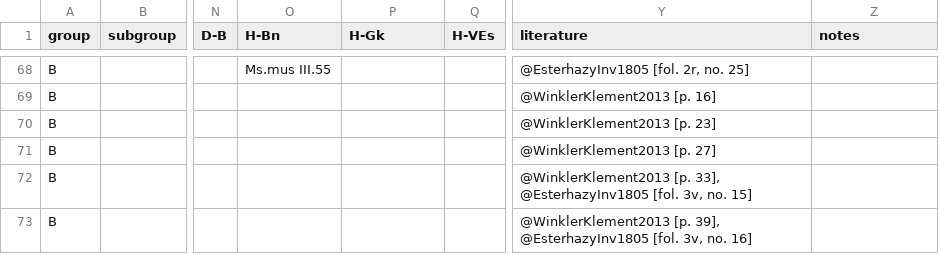
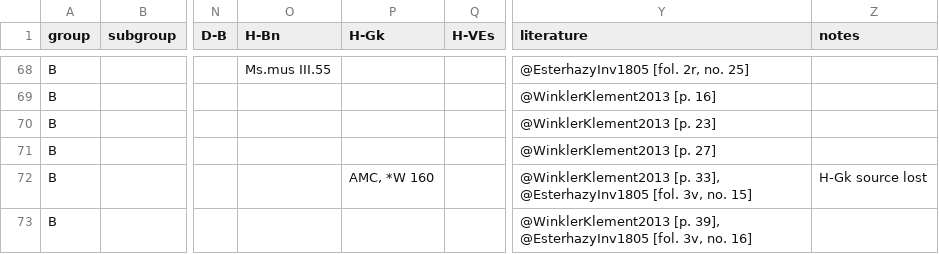
Before and after one commit to edition-esser-skala/werner-catalogue-of-works, a CSV file: data/catalogue_works.csv, drawn as a sheet; only a part is shown, gaps mark what is left out; the diff covers the shown part only; the diff names each change by its address in the sheet, - before the commit and + after, or states it on an @@ line.

Commit message:
verifies H-Gk sources; adds WerW B.L10

```diff
--- a/data/catalogue_works.csv
+++ b/data/catalogue_works.csv
-P72 (H-Gk): (empty)
+P72 (H-Gk): AMC, *W 160
-Z72 (notes): (empty)
+Z72 (notes): H-Gk source lost
```
Also changed, not shown: 1 added row and 10 edited cells elsewhere in this file, data/works_in_rism.csv, data/works_missing_in_rism.csv.
